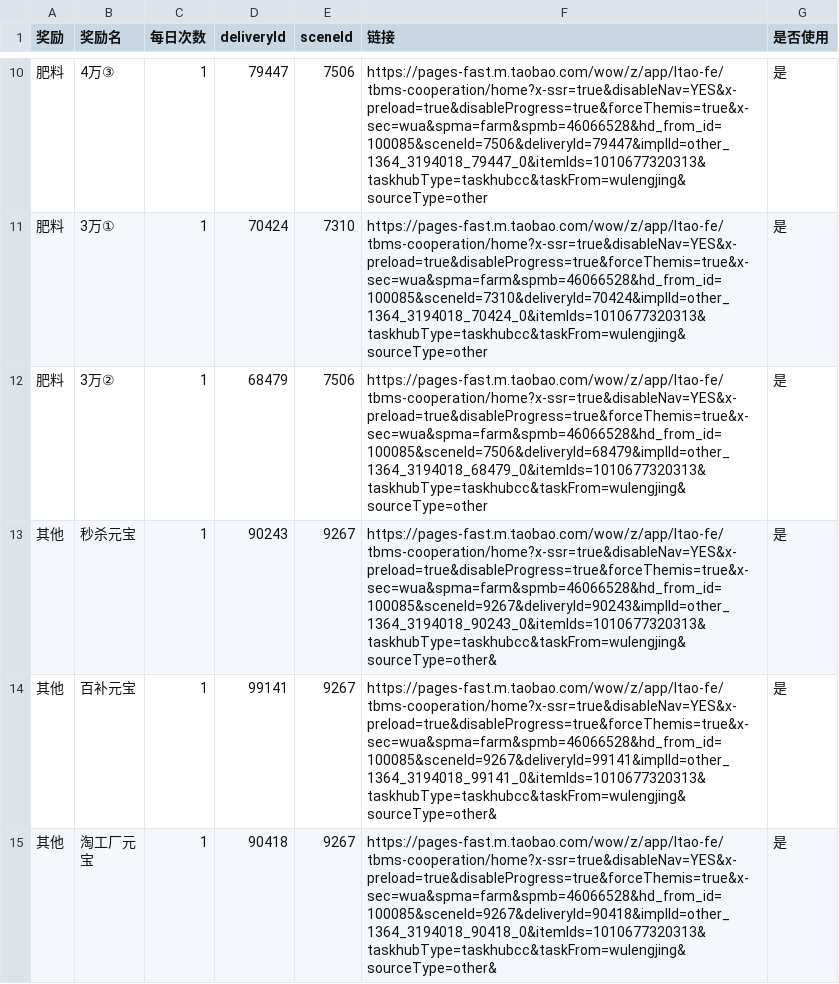
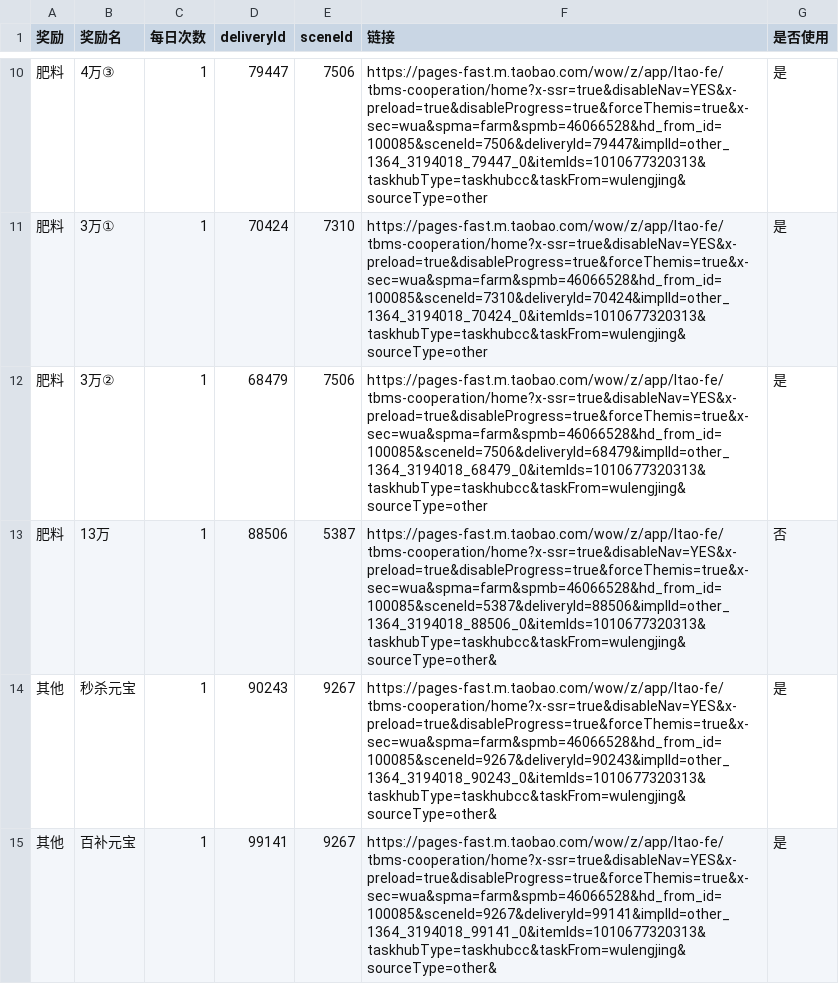
Before and after one commit to doctorstrange1122/huafei, a CSV file: data/links.csv, drawn as a sheet; only a part is shown, gaps mark what is left out; the shorter side is filled out with more unchanged rows.

Commit message:
data: 新增13万肥料行(deliveryId=88506, sceneId=5387)

```diff
--- a/data/links.csv
+++ b/data/links.csv
@@ -12,2 +12,3 @@
 肥料,3万②,1,68479,7506,https://pages-fast.m.taobao.com/wow/z/app/ltao-fe/tbms-cooperation/home?x-ssr=true&disableNav=YES&x-preload=true&disableProgress=true&forceThemis=true&x-sec=wua&spma=farm&spmb=46066528&hd_from_id=100085&sceneId=7506&deliveryId=68479&implId=other_1364_3194018_68479_0&itemIds=1010677320313&taskhubType=taskhubcc&taskFrom=wulengjing&sourceType=other,是
+肥料,13万,1,88506,5387,https://pages-fast.m.taobao.com/wow/z/app/ltao-fe/tbms-cooperation/home?x-ssr=true&disableNav=YES&x-preload=true&disableProgress=true&forceThemis=true&x-sec=wua&spma=farm&spmb=46066528&hd_from_id=100085&sceneId=5387&deliveryId=88506&implId=other_1364_3194018_88506_0&itemIds=1010677320313&taskhubType=taskhubcc&taskFrom=wulengjing&sourceType=other&,否
 其他,秒杀元宝,1,90243,9267,https://pages-fast.m.taobao.com/wow/z/app/ltao-fe/tbms-cooperation/home?x-ssr=true&disableNav=YES&x-preload=true&disableProgress=true&forceThemis=true&x-sec=wua&spma=farm&spmb=46066528&hd_from_id=100085&sceneId=9267&deliveryId=90243&implId=other_1364_3194018_90243_0&itemIds=1010677320313&taskhubType=taskhubcc&taskFrom=wulengjing&sourceType=other&,是
```
